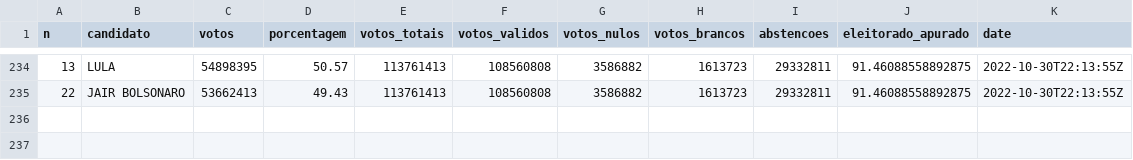
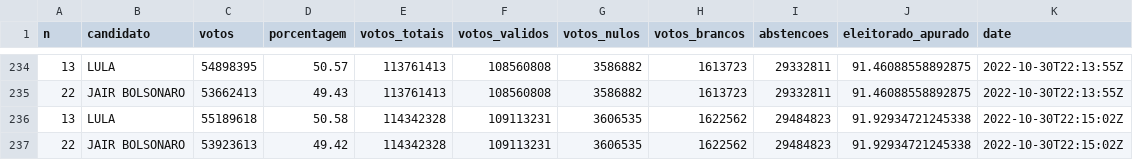
Before and after one commit to brunomioto/tse_timeline, a CSV file: votos.csv, drawn as a sheet; only a part is shown, gaps mark what is left out.

Commit message:
Update  2022-10-30 19:15:02

```diff
--- a/votos.csv
+++ b/votos.csv
@@ -235 +235,3 @@ n,candidato,votos,porcentagem,votos_totais,votos_validos,votos_nulos,votos_branc
 22,JAIR BOLSONARO,53662413,49.43,113761413,108560808,3586882,1613723,29332811,91.46088558892875,2022-10-30T22:13:55Z
+13,LULA,55189618,50.58,114342328,109113231,3606535,1622562,29484823,91.92934721245338,2022-10-30T22:15:02Z
+22,JAIR BOLSONARO,53923613,49.42,114342328,109113231,3606535,1622562,29484823,91.92934721245338,2022-10-30T22:15:02Z
```
